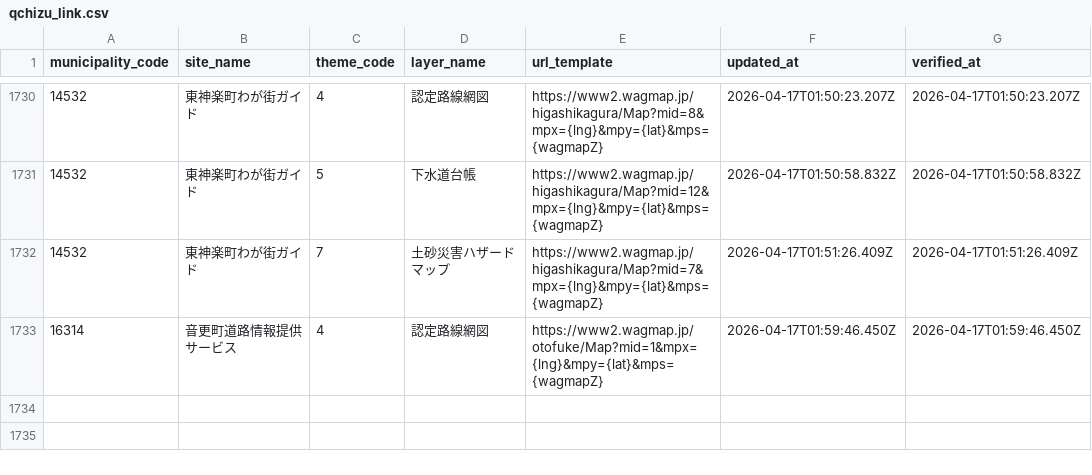
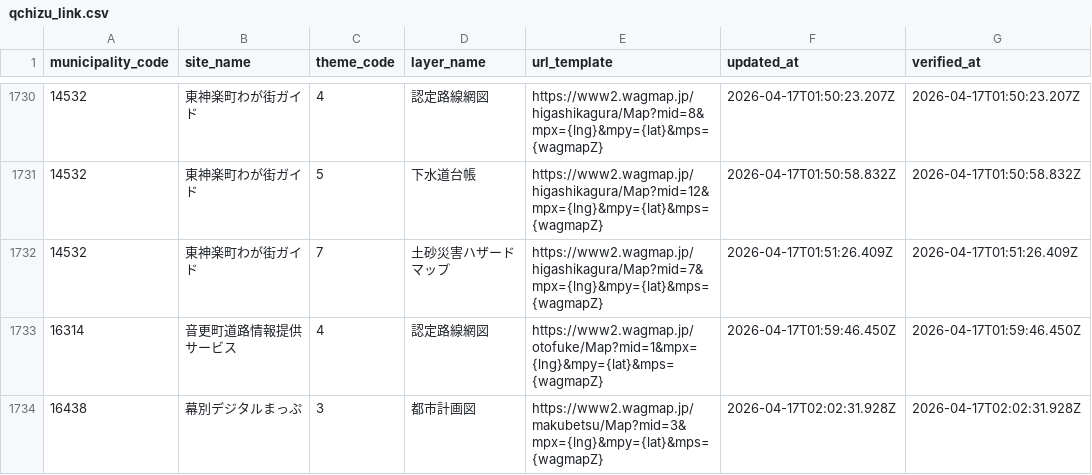
Before and after one commit to qchizu/qchizu_link_csv, a CSV file: data/qchizu_link.csv, drawn as a sheet; only a part is shown, gaps mark what is left out; the diff names each change by its address in the sheet, - before the commit and + after, or states it on an @@ line.

Commit message:
Update CSV data 2026-04-17T02:02:35.083Z

```diff
--- a/data/qchizu_link.csv
+++ b/data/qchizu_link.csv
+row 1734: 16438 | 幕別デジタルまっぷ | 3 | 都市計画図 | https://www2.wagmap.jp/makubetsu/Map?mid=3&mpx={lng}&mpy={lat}&mps={wagmapZ} | 2026-04-17T02:02:31.928Z | 2026-04-17T02:02:31.928Z
```
